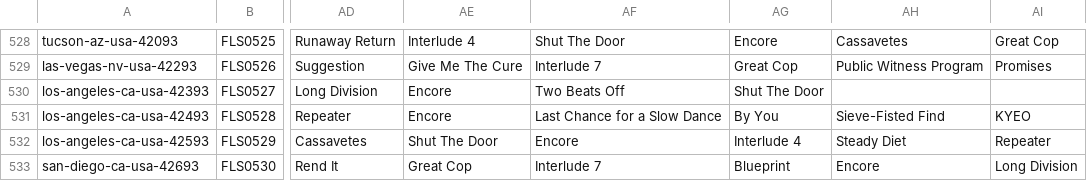
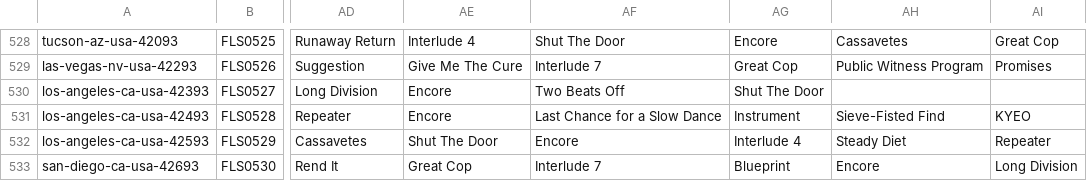
Before and after one commit to alexmitrani/Repeatr, a CSV file: inst/extdata/fugotcha.csv, drawn as a sheet; only a part is shown, gaps mark what is left out; the diff names each change by its address in the sheet, - before the commit and + after, or states it on an @@ line.

Commit message:
Fix for #205

```diff
--- a/inst/extdata/fugotcha.csv
+++ b/inst/extdata/fugotcha.csv
-AG531: By You
+AG531: Instrument
```
